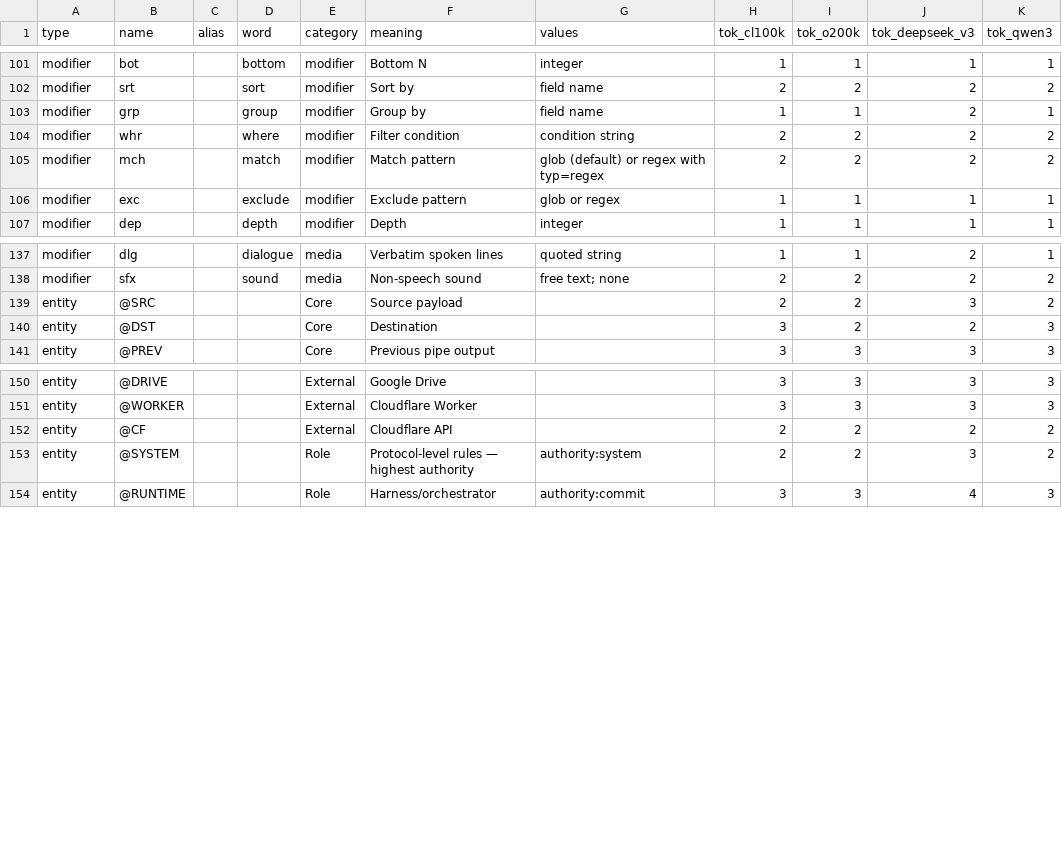
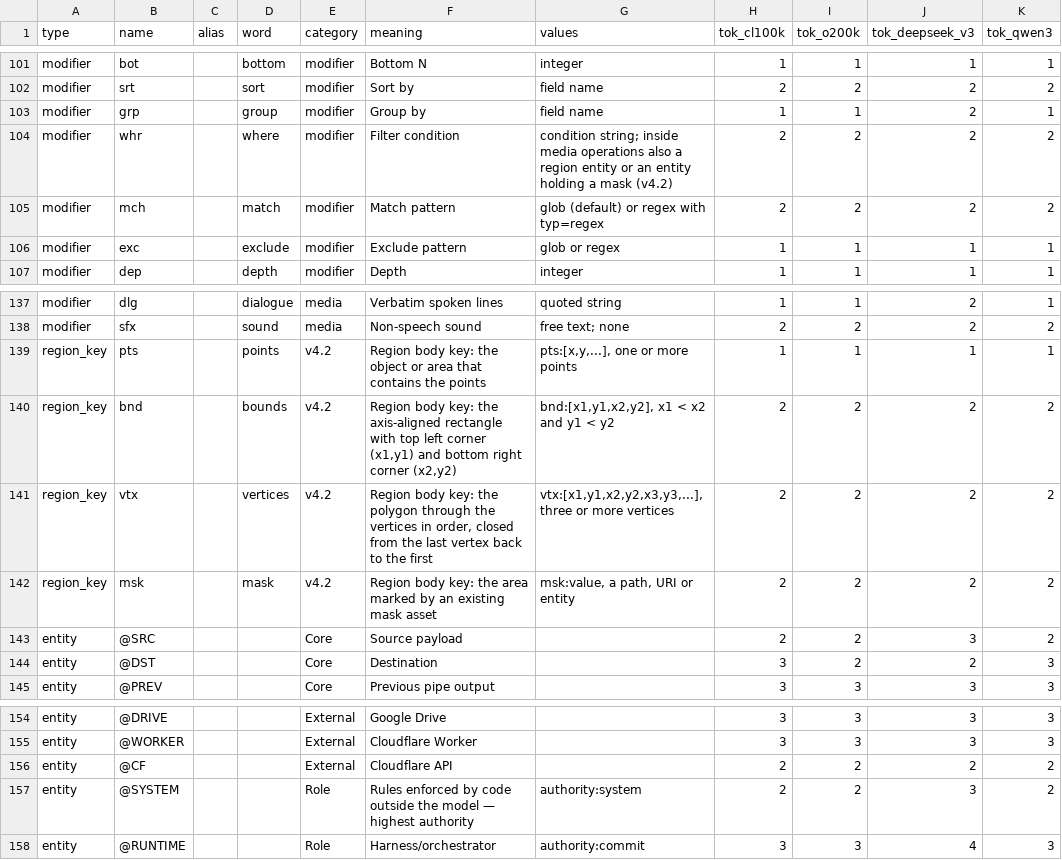
Before and after one commit to ilang-ai/ilang-dict, a CSV file: train.csv, drawn as a sheet; only a part is shown, gaps mark what is left out.

```diff
--- a/train.csv
+++ b/train.csv
@@ -103,3 +103,3 @@ modifier,srt,,sort,modifier,Sort by,field name,2,2,2,2
 modifier,grp,,group,modifier,Group by,field name,1,1,2,1
-modifier,whr,,where,modifier,Filter condition,condition string,2,2,2,2
+modifier,whr,,where,modifier,Filter condition,condition string; inside media operations also a region entity or an entity holding a mask (v4.2),2,2,2,2
 modifier,mch,,match,modifier,Match pattern,glob (default) or regex with typ=regex,2,2,2,2
@@ -138,2 +138,6 @@ modifier,dlg,,dialogue,media,Verbatim spoken lines,quoted string,1,1,2,1
 modifier,sfx,,sound,media,Non-speech sound,free text; none,2,2,2,2
+region_key,pts,,points,v4.2,Region body key: the object or area that contains the points,"pts:[x,y,...], one or more points",1,1,1,1
+region_key,bnd,,bounds,v4.2,"Region body key: the axis-aligned rectangle with top left corner (x1,y1) and bottom right corner (x2,y2)","bnd:[x1,y1,x2,y2], x1 < x2 and y1 < y2",2,2,2,2
+region_key,vtx,,vertices,v4.2,"Region body key: the polygon through the vertices in order, closed from the last vertex back to the first","vtx:[x1,y1,x2,y2,x3,y3,...], three or more vertices",2,2,2,2
+region_key,msk,,mask,v4.2,Region body key: the area marked by an existing mask asset,"msk:value, a path, URI or entity",2,2,2,2
 entity,@SRC,,,Core,Source payload,,2,2,3,2
@@ -152,3 +156,3 @@ entity,@WORKER,,,External,Cloudflare Worker,,3,3,3,3
 entity,@CF,,,External,Cloudflare API,,2,2,2,2
-entity,@SYSTEM,,,Role,Protocol-level rules — highest authority,authority:system,2,2,3,2
+entity,@SYSTEM,,,Role,Rules enforced by code outside the model — highest authority,authority:system,2,2,3,2
 entity,@RUNTIME,,,Role,Harness/orchestrator,authority:commit,3,3,4,3
```
Also changed, not shown: 4 other files.
